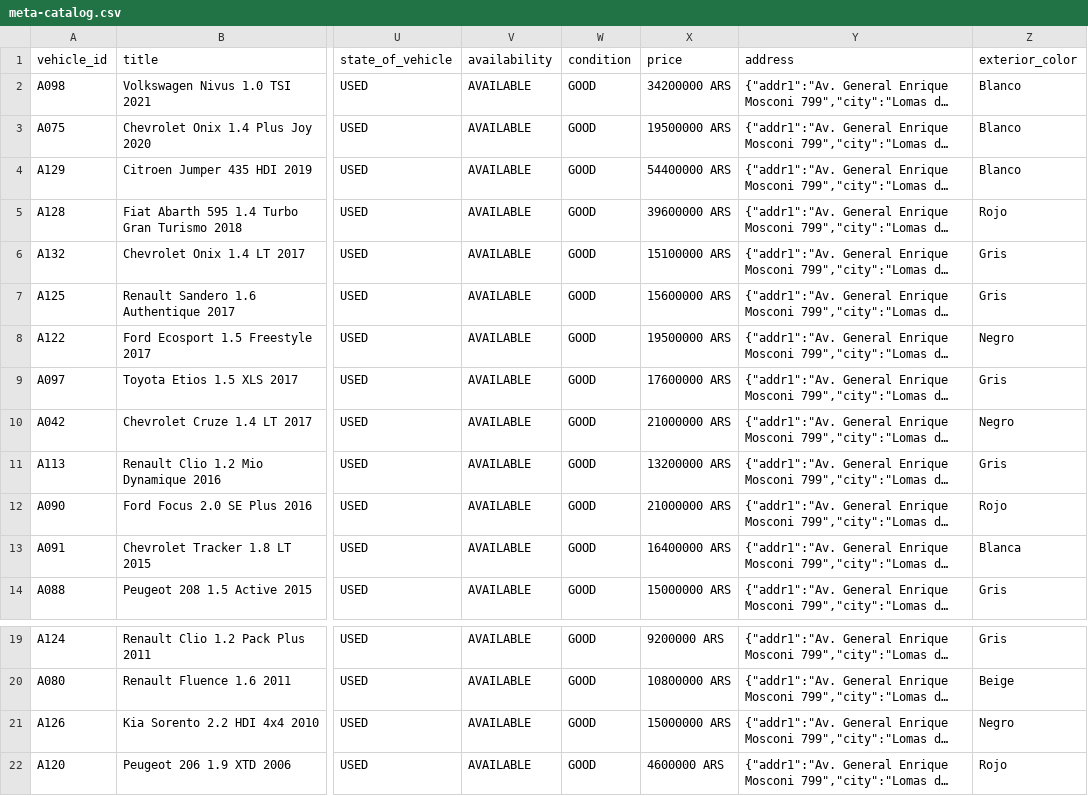
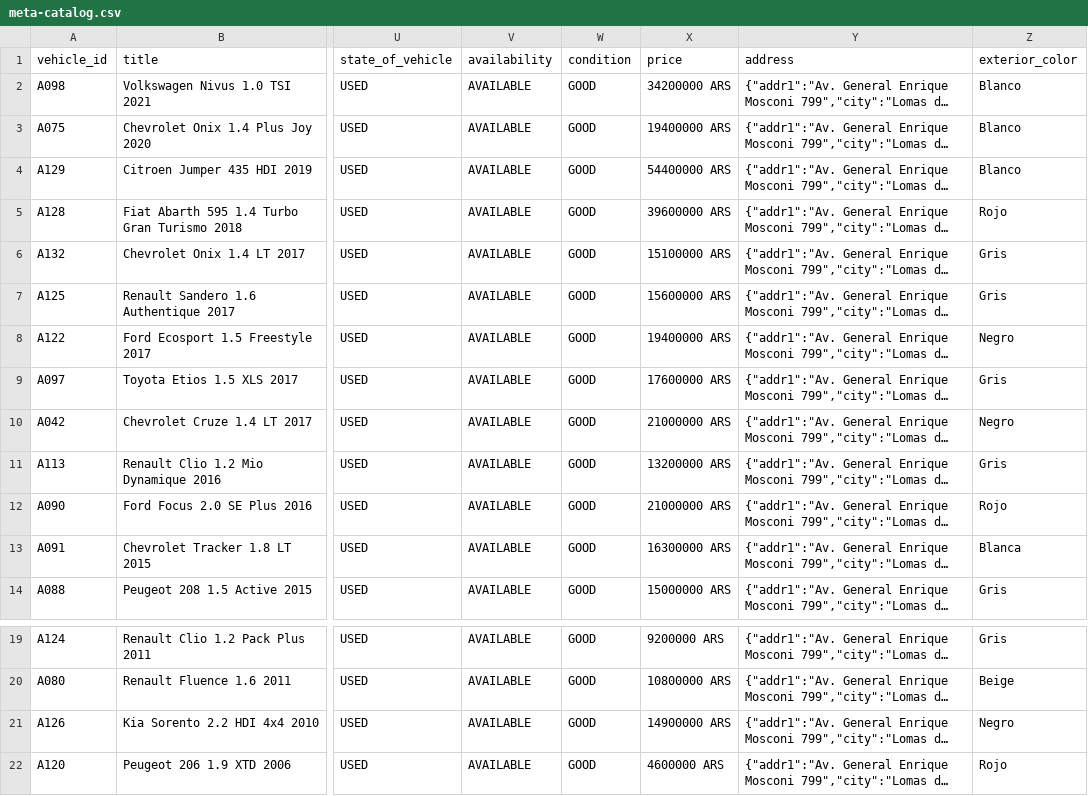
Before and after one commit to emanuelastudillo-mkt/lmp_automotores, a CSV file: meta-catalog.csv, drawn as a sheet; only a part is shown, gaps mark what is left out; long unchanged cells end in …; the diff names each change by its address in the sheet, - before the commit and + after, or states it on an @@ line.

```diff
--- a/meta-catalog.csv
+++ b/meta-catalog.csv
-X3 (price): 19500000 ARS
+X3 (price): 19400000 ARS
-X8 (price): 19500000 ARS
+X8 (price): 19400000 ARS
-X13 (price): 16400000 ARS
+X13 (price): 16300000 ARS
-X21 (price): 15000000 ARS
+X21 (price): 14900000 ARS
```
Also changed, not shown: 6 other files.
